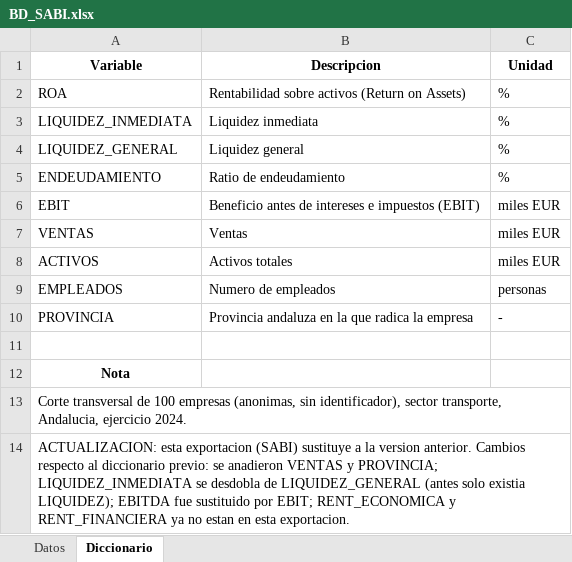
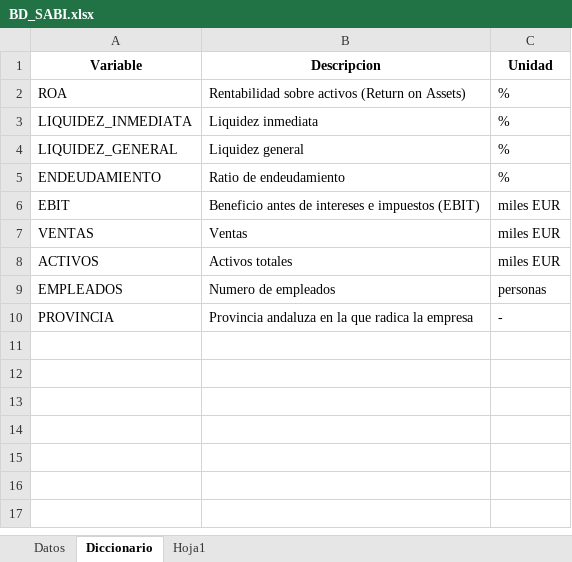
Before and after one commit to cbgarciaugr/EconometriaBasica, an Excel workbook: data/BD_SABI.xlsx, sheet Diccionario, drawn as a sheet; values as stored, in another font and other column widths than the file's, no borders; the diff names each change by its address in the sheet, - before the commit and + after, or states it on an @@ line.

```diff
--- a/data/BD_SABI.xlsx (sheet Diccionario)
+++ b/data/BD_SABI.xlsx (sheet Diccionario)
+sheet tab: Hoja1
-row 11: (empty)
-row 12: Nota
-row 13: Corte transversal de 100 empresas (anonimas, sin identificador), sector transporte, Andalucia, ejercicio 2024.
-row 14: ACTUALIZACION: esta exportacion (SABI) sustituye a la version anterior. Cambios respecto al diccionario previo: se anadieron VENTAS y PROVINCIA; LIQUIDEZ_INMEDIATA se desdobla de LIQUIDEZ_GENERAL (antes solo existia LIQUIDEZ); EBITDA fue sustituido por EBIT; RENT_ECONOMICA y RENT_FINANCIERA ya no estan en esta exportacion.
```
Also changed, not shown: data/BD_EURIBOR.xlsx, data/BD_IBEX.xlsx, 8 other files.
